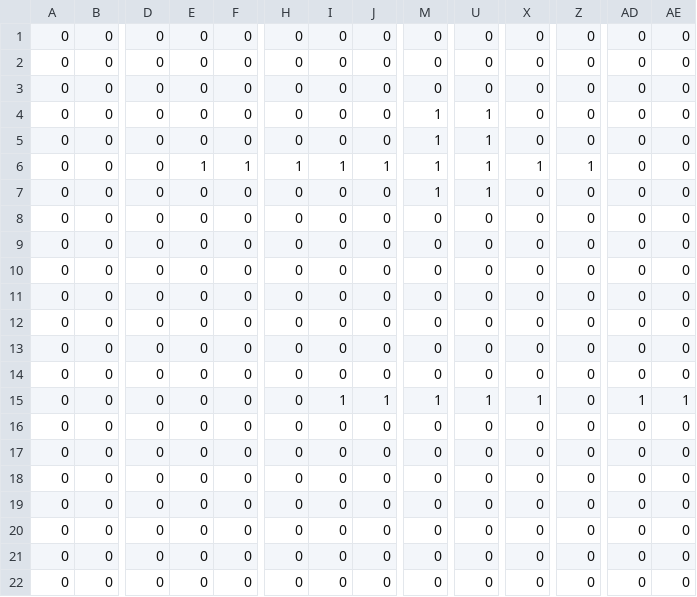
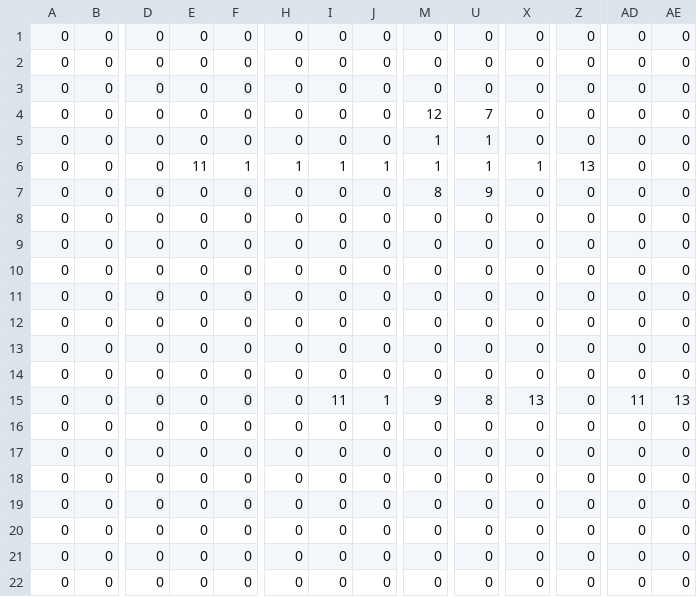
Before and after one commit to water-bears/thermo, a CSV file: Thermo/assets/levels/tutorial_jump_00/mapCSV_Group1_Ground.csv, drawn as a sheet; only a part is shown, gaps mark what is left out; removed rows and columns are numbered as before the commit, all else as after; rows hold the shown columns only; the diff names each change by its address in the sheet, - before the commit and + after, or states it on an @@ line.

Commit message:
tutorial_jump_00 touchup

```diff
--- a/Thermo/assets/levels/tutorial_jump_00/mapCSV_Group1_Ground.csv
+++ b/Thermo/assets/levels/tutorial_jump_00/mapCSV_Group1_Ground.csv
+row 4: 0 | 0 | 0 | 0 | 0 | 0 | 0 | 0 | 12 | 7 | 0 | 0 | 0 | 0
-row 5: 0 | 0 | 0 | 0 | 0 | 0 | 0 | 0 | 1 | 1 | 0 | 0 | 0 | 0
-E6: 1
+E6: 11
-Z6: 1
+Z6: 13
-M7: 1
+M7: 8
-U7: 1
+U7: 9
-I15: 1
+I15: 11
-M15: 1
+M15: 9
-U15: 1
+U15: 8
-X15: 1
+X15: 13
-AD15: 1
+AD15: 11
-AE15: 1
+AE15: 13
```
Also changed, not shown: Thermo/assets/levels/tutorial_jump_00/mapCSV_Group1_Water.csv, 2 other files.
